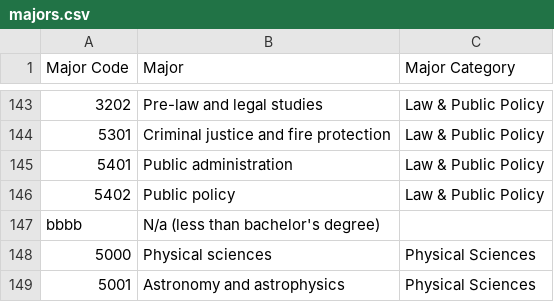
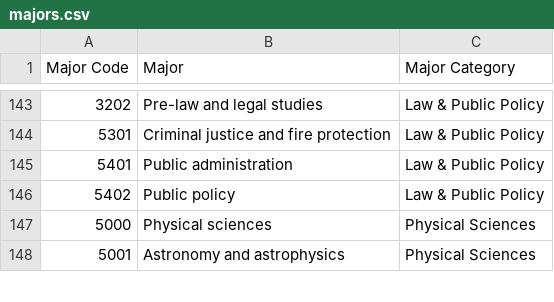
Before and after one commit to annie-nguyen-parque/pace-nlparser-azurewebapp, a CSV file: app/data/majors.csv, drawn as a sheet; only a part is shown, gaps mark what is left out.

```diff
--- a/app/data/majors.csv
+++ b/app/data/majors.csv
@@ -146,3 +146,2 @@ Major Code,Major,Major Category
 5402,Public policy,Law & Public Policy
-bbbb ,N/a (less than bachelor's degree),
 5000,Physical sciences,Physical Sciences
```
Also changed, not shown: app/data/national_university_ranking.csv, 8 other files.
